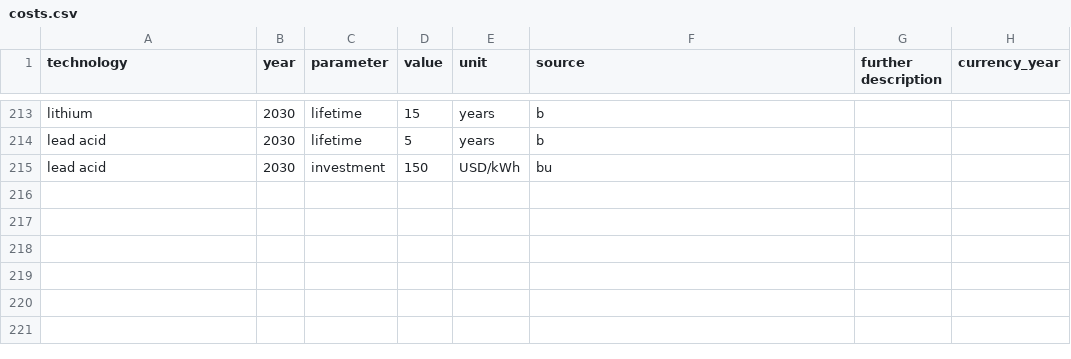
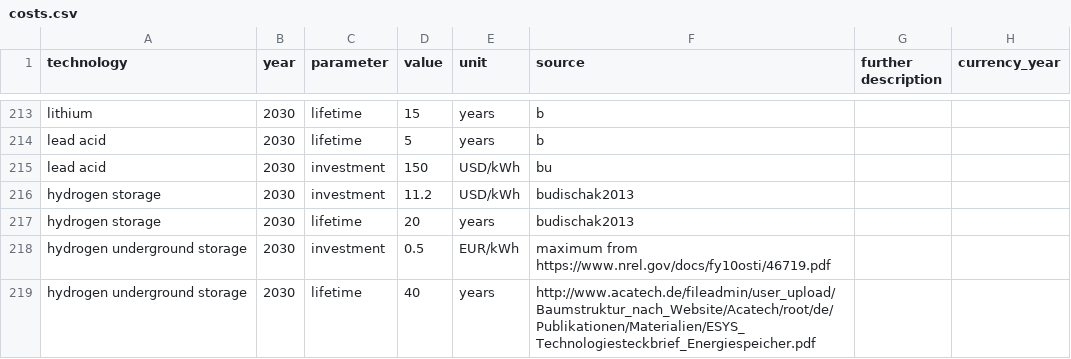
Before and after one commit to Emre-Yorat89/pypsa-earth, a CSV file: data/costs.csv, drawn as a sheet; only a part is shown, gaps mark what is left out; the diff names each change by its address in the sheet, - before the commit and + after, or states it on an @@ line.

Commit message:
add hydrogen to costs.csv

```diff
--- a/data/costs.csv
+++ b/data/costs.csv
+row 216: hydrogen storage | 2030 | investment | 11.2 | USD/kWh | budischak2013
+row 217: hydrogen storage | 2030 | lifetime | 20 | years | budischak2013
+row 218: hydrogen underground storage | 2030 | investment | 0.5 | EUR/kWh | maximum from https://www.nrel.gov/docs/fy10osti/46719.pdf
+row 219: hydrogen underground storage | 2030 | lifetime | 40 | years | http://www.acatech.de/fileadmin/user_upload/Baumstruktur_nach_Website/Acatech/root/de/Publikationen/Materialien/ESYS_Technologiesteckbrief_Energiespeicher.pdf
```
